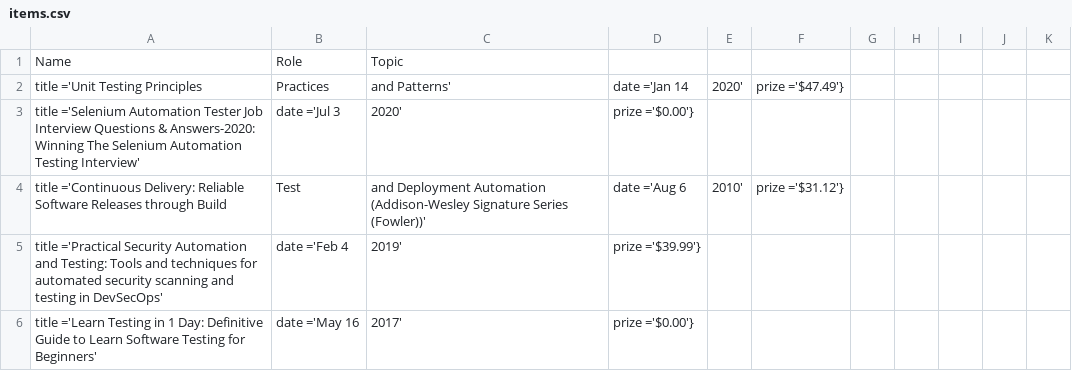
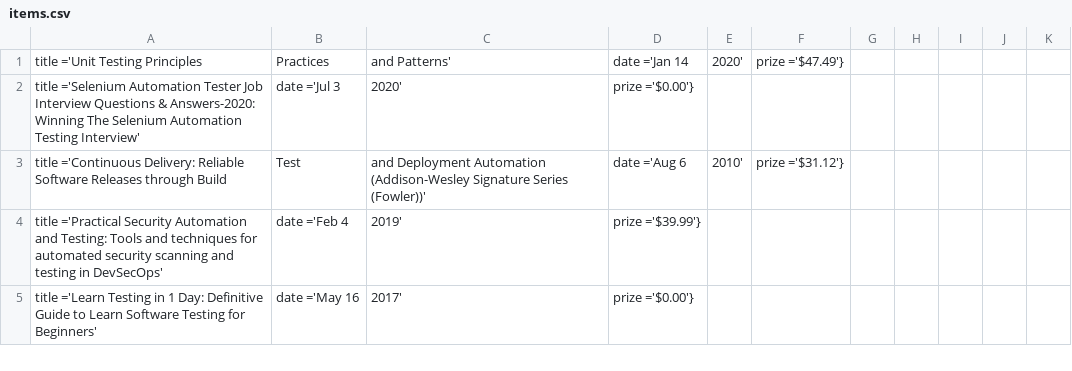
Before and after one commit to orenium/binahHomeTask, a CSV file: items.csv, drawn as a sheet; only a part is shown.

```diff
--- a/items.csv
+++ b/items.csv
@@ -1,2 +1 @@
-Name,Role,Topic
 title ='Unit Testing Principles, Practices, and Patterns', date ='Jan 14, 2020', prize ='$47.49'}
```
Also changed, not shown: 10 other files.
